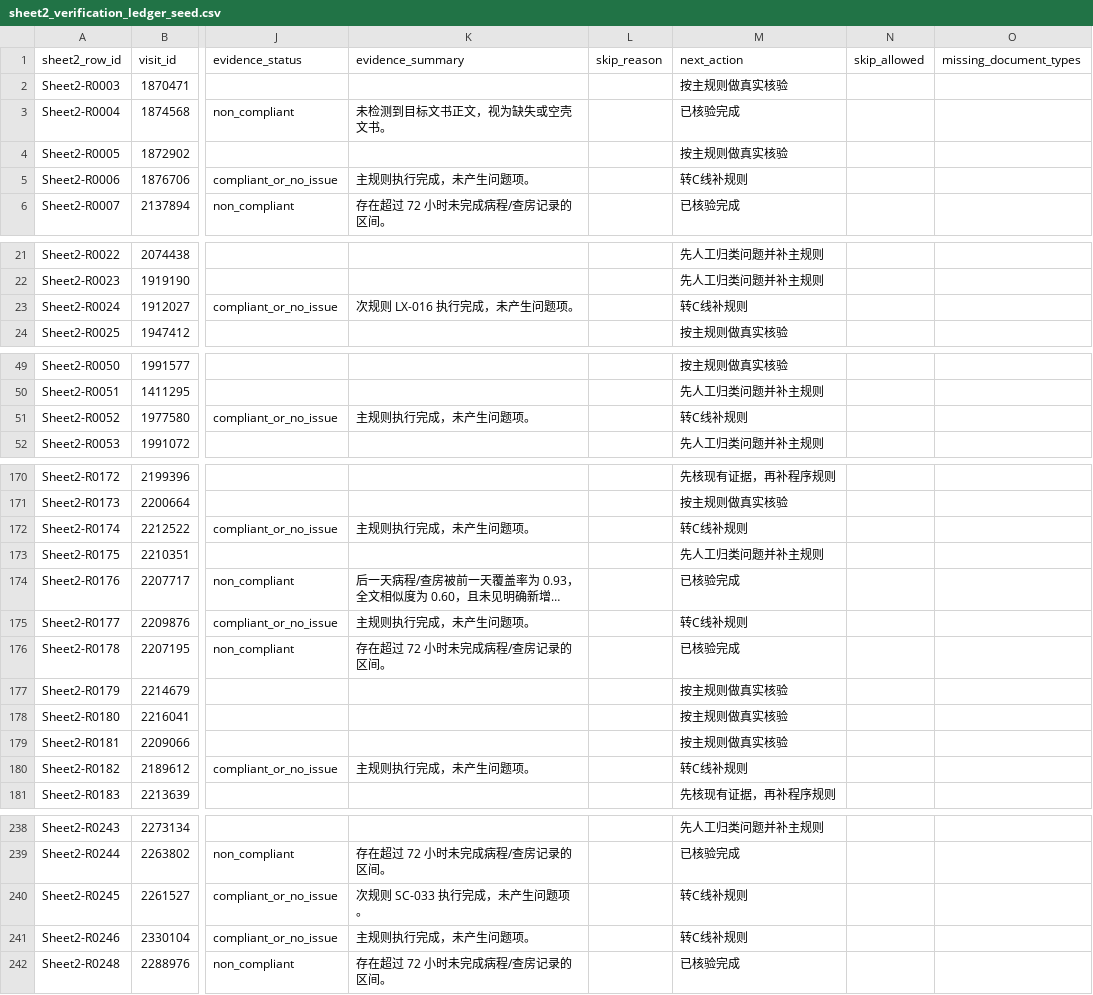
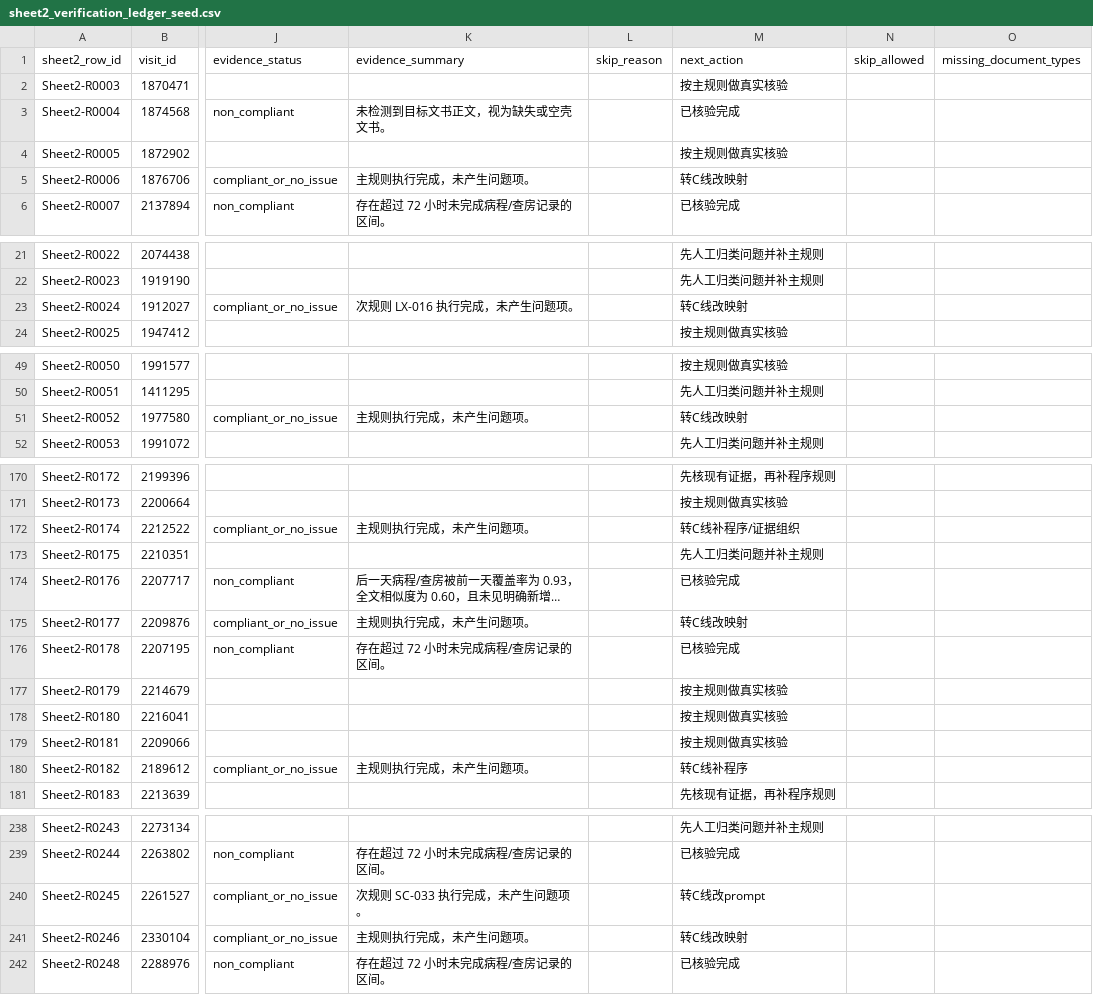
Before and after one commit to softjazzz/combined, a CSV file: apps/medqc-web/docs/0418/QC/sheet2_verification_ledger_seed.csv, drawn as a sheet; only a part is shown, gaps mark what is left out; long unchanged cells end in …; the diff covers the shown part only; the diff names each change by its address in the sheet, - before the commit and + after, or states it on an @@ line.

```diff
--- a/apps/medqc-web/docs/0418/QC/sheet2_verification_ledger_seed.csv
+++ b/apps/medqc-web/docs/0418/QC/sheet2_verification_ledger_seed.csv
-M5 (next_action): 转C线补规则
+M5 (next_action): 转C线改映射
-M23 (next_action): 转C线补规则
+M23 (next_action): 转C线改映射
-M51 (next_action): 转C线补规则
+M51 (next_action): 转C线改映射
-M172 (next_action): 转C线补规则
+M172 (next_action): 转C线补程序/证据组织
-M175 (next_action): 转C线补规则
+M175 (next_action): 转C线改映射
-M180 (next_action): 转C线补规则
+M180 (next_action): 转C线补程序
-M240 (next_action): 转C线补规则
+M240 (next_action): 转C线改prompt
-M241 (next_action): 转C线补规则
+M241 (next_action): 转C线改映射
```
Also changed, not shown: 20 edited cells elsewhere in this file, 3 other files.
